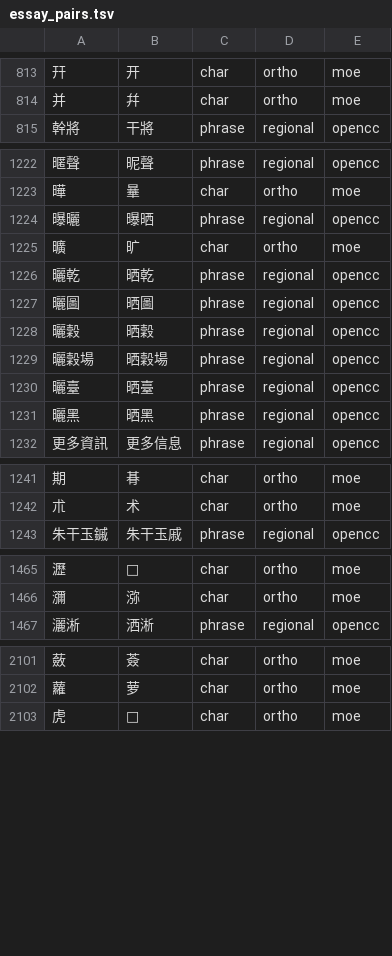
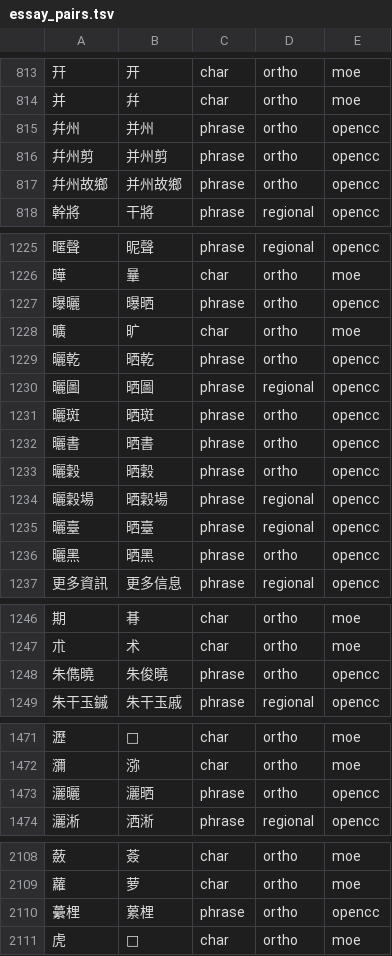
Before and after one commit to qo0u0op/rime, a TSV file: essay_pairs.tsv, drawn as a sheet; only a part is shown, gaps mark what is left out; the diff covers the shown part only.

Commit message:
fix(essay): converge pair alignment and preserve legacy phrases

```diff
--- a/essay_pairs.tsv
+++ b/essay_pairs.tsv
@@ -814,2 +814,5 @@
 并	幷	char	ortho	moe	
+幷州	并州	phrase	ortho	opencc	
+幷州剪	并州剪	phrase	ortho	opencc	
+幷州故鄉	并州故鄉	phrase	ortho	opencc	
 幹將	干將	phrase	regional	opencc	
@@ -1223,10 +1226,12 @@
 曄	曅	char	ortho	moe	
-曝曬	曝晒	phrase	regional	opencc	
+曝曬	曝晒	phrase	ortho	opencc	
 曠	旷	char	ortho	moe	
-曬乾	晒乾	phrase	regional	opencc	
+曬乾	晒乾	phrase	ortho	opencc	
 曬圖	晒圖	phrase	regional	opencc	
-曬穀	晒穀	phrase	regional	opencc	
+曬斑	晒斑	phrase	ortho	opencc	
+曬書	晒書	phrase	ortho	opencc	
+曬穀	晒穀	phrase	ortho	opencc	
 曬穀場	晒穀場	phrase	regional	opencc	
 曬臺	晒臺	phrase	regional	opencc	
-曬黑	晒黑	phrase	regional	opencc	
+曬黑	晒黑	phrase	ortho	opencc	
 更多資訊	更多信息	phrase	regional	opencc	
@@ -1242,2 +1247,3 @@
 朮	术	char	ortho	moe	
+朱儁曉	朱俊曉	phrase	ortho	opencc	
 朱干玉鏚	朱干玉戚	phrase	regional	opencc	
@@ -1466,2 +1472,3 @@
 瀰	㳽	char	ortho	moe	
+灑曬	灑晒	phrase	ortho	opencc	
 灑淅	洒淅	phrase	regional	opencc	
@@ -2102,2 +2109,3 @@
 蘿	萝	char	ortho	moe	
+虆梩	蔂梩	phrase	ortho	opencc	
 虎	󿲂	char	ortho	moe	
```
Also changed, not shown: 3 added rows and 3 edited cells elsewhere in this file, essay_pairs_review.tsv, 12 other files.
